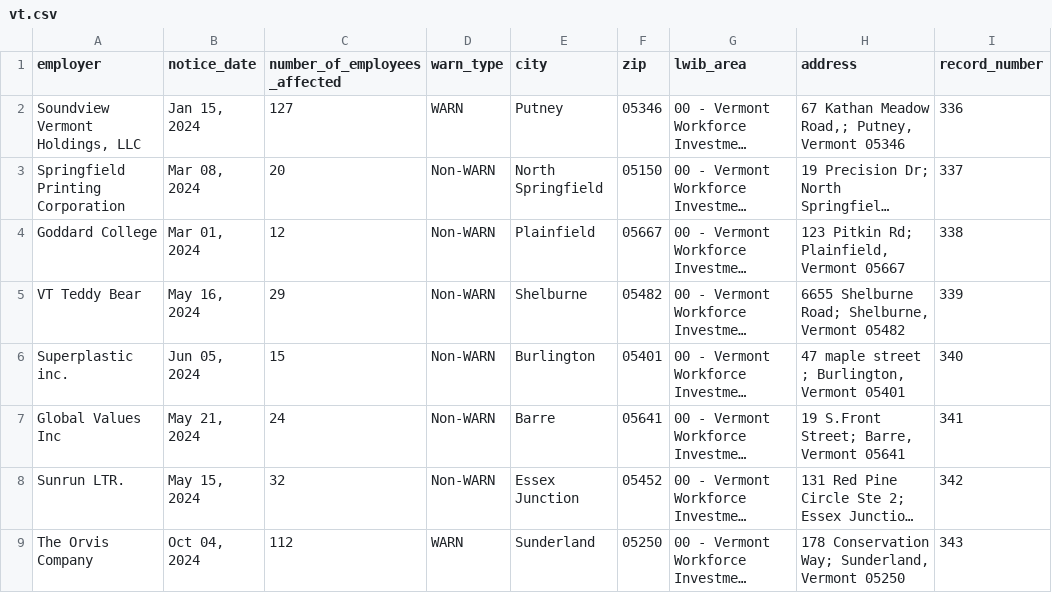
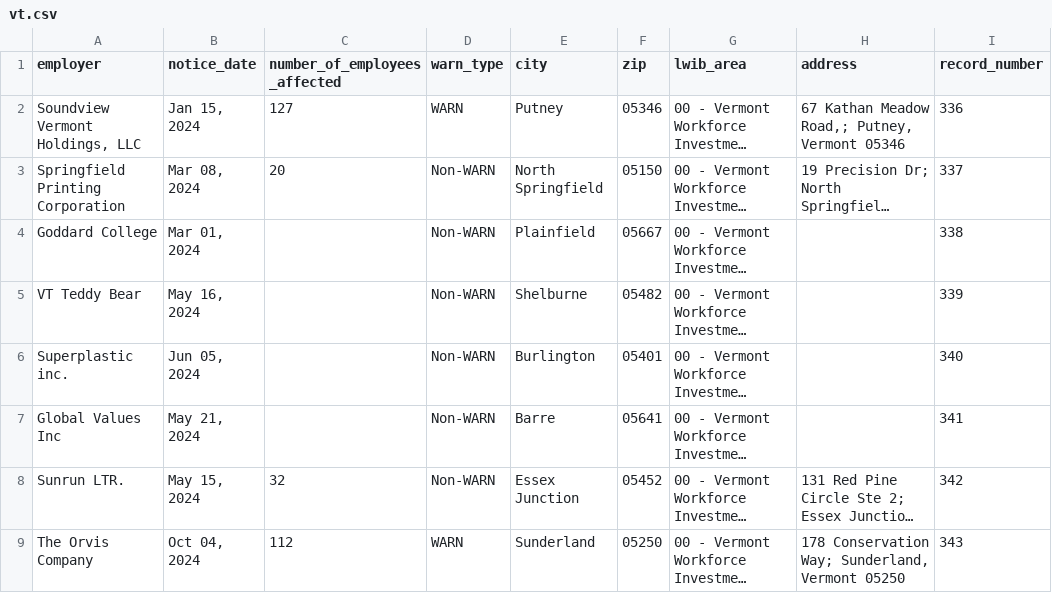
Before and after one commit to biglocalnews/layoff-watch, a CSV file: data/warn-transformer/raw/vt.csv, drawn as a sheet; only a part is shown; long unchanged cells end in …; the diff names each change by its address in the sheet, - before the commit and + after, or states it on an @@ line.

```diff
--- a/data/warn-transformer/raw/vt.csv
+++ b/data/warn-transformer/raw/vt.csv
-C4 (number_of_employees_affected): 12
+C4 (number_of_employees_affected): (empty)
-H4 (address): 123 Pitkin Rd; Plainfield, Vermont 05667
+H4 (address): (empty)
-C5 (number_of_employees_affected): 29
+C5 (number_of_employees_affected): (empty)
-H5 (address): 6655 Shelburne Road; Shelburne, Vermont 05482
+H5 (address): (empty)
-C6 (number_of_employees_affected): 15
+C6 (number_of_employees_affected): (empty)
-H6 (address): 47 maple street ; Burlington, Vermont 05401
+H6 (address): (empty)
-C7 (number_of_employees_affected): 24
+C7 (number_of_employees_affected): (empty)
-H7 (address): 19 S.Front Street; Barre, Vermont 05641
+H7 (address): (empty)
```
Also changed, not shown: data/warn-transformer/raw/co.csv, 7 other files.
